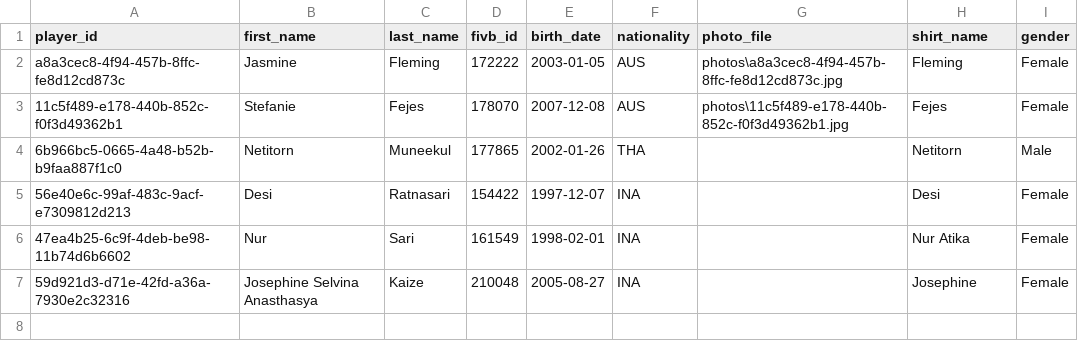
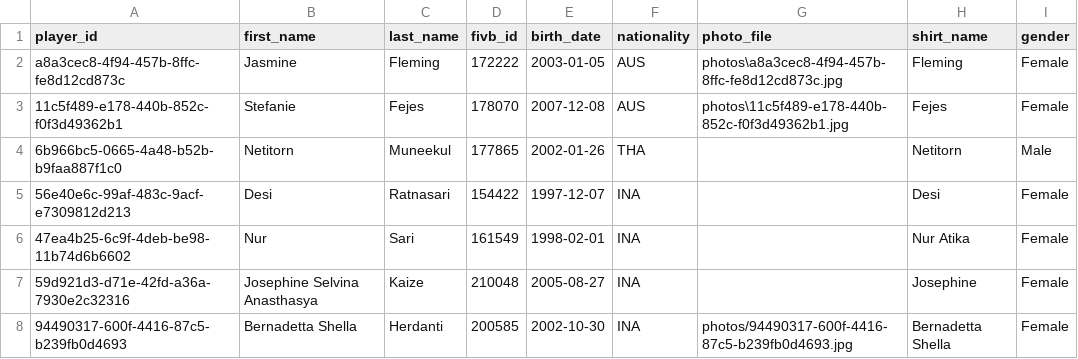
Before and after one commit to avcbeach/player-database-system, a CSV file: data/players.csv, drawn as a sheet.

Commit message:
Update players.csv from Streamlit app

```diff
--- a/data/players.csv
+++ b/data/players.csv
@@ -7 +7,2 @@ a8a3cec8-4f94-457b-8ffc-fe8d12cd873c,Jasmine,Fleming,172222,2003-01-05,AUS,photo
 59d921d3-d71e-42fd-a36a-7930e2c32316,Josephine Selvina Anasthasya,Kaize,210048,2005-08-27,INA,,Josephine,Female
+94490317-600f-4416-87c5-b239fb0d4693,Bernadetta Shella,Herdanti,200585,2002-10-30,INA,photos/94490317-600f-4416-87c5-b239fb0d4693.jpg,Bernadetta Shella,Female
```
